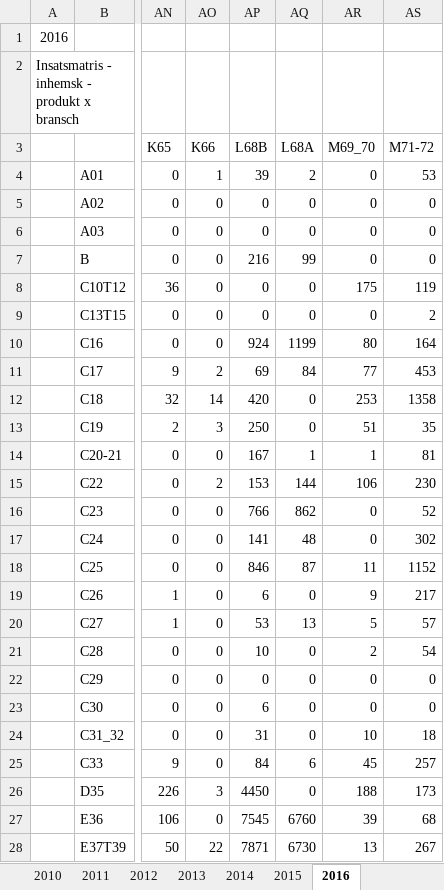
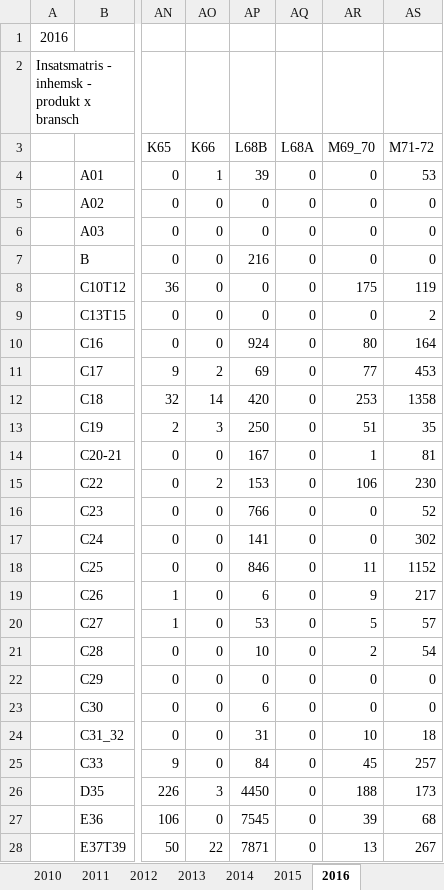
Before and after one commit to lokehagberg/rhp, an Excel workbook: nrio_sut_181108.xlsx, sheet 2016, drawn as a sheet; only a part is shown, gaps mark what is left out; values as stored, in another font and other column widths than the file's, no borders; the diff covers the shown part only; the diff names each change by its address in the sheet, - before the commit and + after, or states it on an @@ line.

```diff
--- a/nrio_sut_181108.xlsx (sheet 2016)
+++ b/nrio_sut_181108.xlsx (sheet 2016)
-AQ4 (L68A): 2
+AQ4 (L68A): 0
-AQ7 (L68A): 99
+AQ7 (L68A): 0
-AQ10 (L68A): 1199
+AQ10 (L68A): 0
-AQ11 (L68A): 84
+AQ11 (L68A): 0
-AQ14 (L68A): 1
+AQ14 (L68A): 0
-AQ15 (L68A): 144
+AQ15 (L68A): 0
-AQ16 (L68A): 862
+AQ16 (L68A): 0
-AQ17 (L68A): 48
+AQ17 (L68A): 0
-AQ18 (L68A): 87
+AQ18 (L68A): 0
-AQ20 (L68A): 13
+AQ20 (L68A): 0
-AQ25 (L68A): 6
+AQ25 (L68A): 0
-AQ27 (L68A): 6760
+AQ27 (L68A): 0
-AQ28 (L68A): 6730
+AQ28 (L68A): 0
```
Also changed, not shown: 24 edited cells elsewhere in this sheet, sheet 2008, 2 other files.
